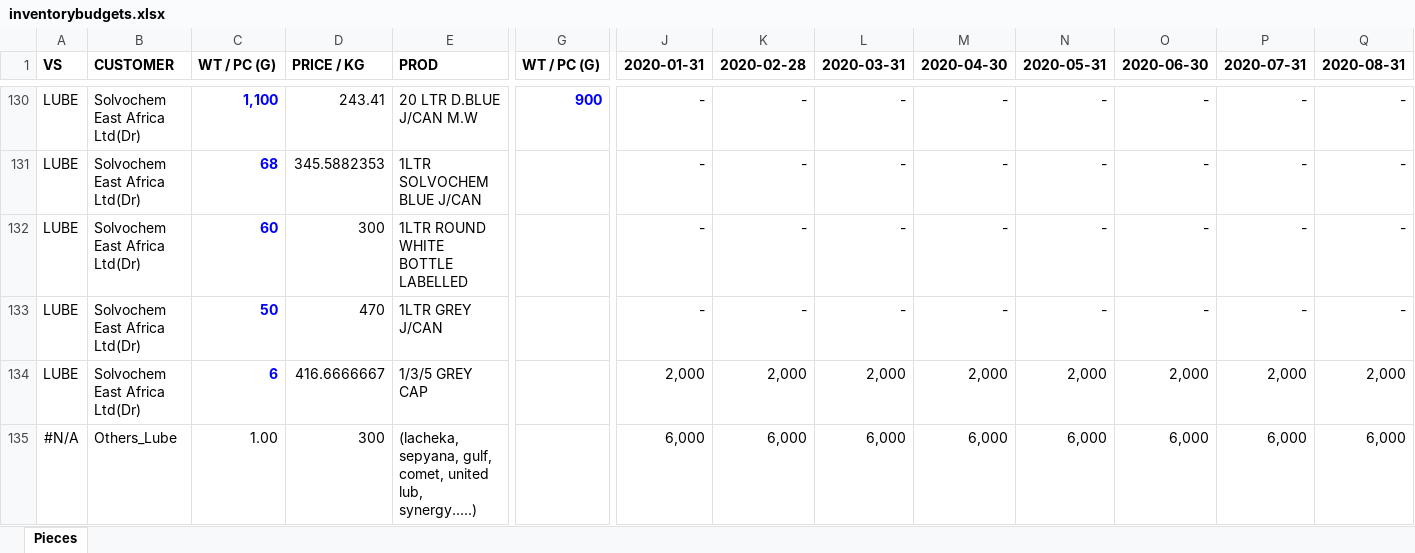
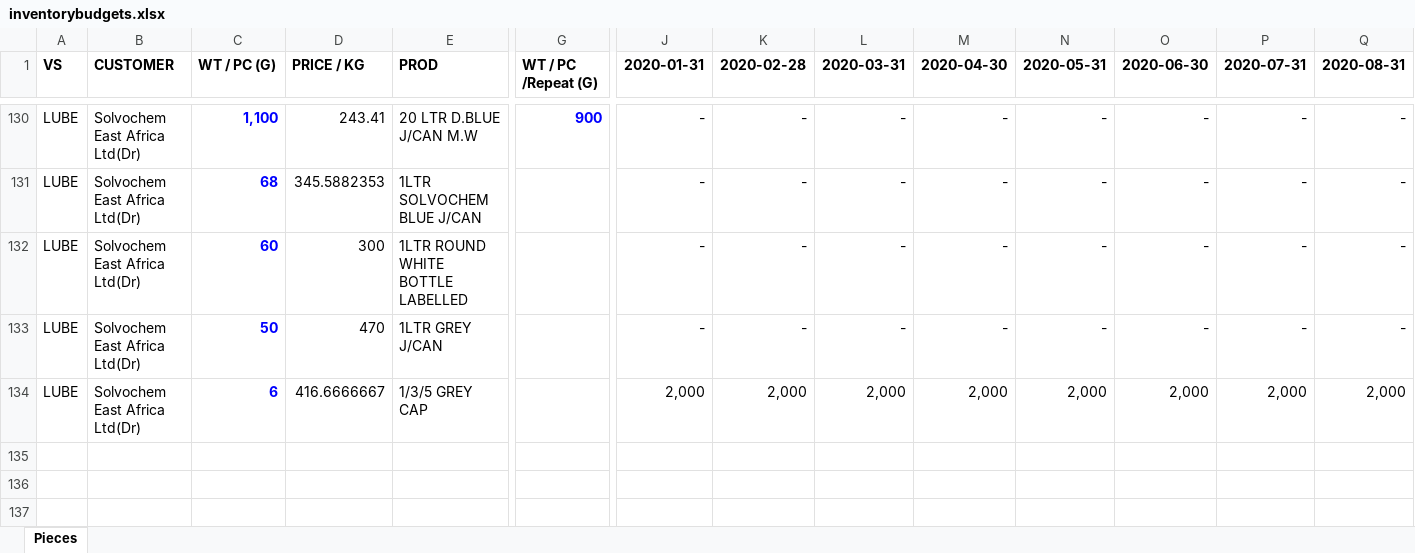
Before and after one commit to bakasajoshua/Blowplast-Migration, an Excel workbook: public/import/inventorybudgets.xlsx, sheet Pieces, drawn as a sheet; only a part is shown, gaps mark what is left out; values as stored, in another font and other column widths than the file's, no borders; conditional formats not drawn; rows hold the shown columns only; the diff names each change by its address in the sheet, - before the commit and + after, or states it on an @@ line.

```diff
--- a/public/import/inventorybudgets.xlsx (sheet Pieces)
+++ b/public/import/inventorybudgets.xlsx (sheet Pieces)
-G1: WT / PC (G)
+G1: WT / PC /Repeat (G)
-row 135: #N/A | Others_Lube | 1.00 | 300 | (lacheka, sepyana, gulf, comet, united lub, synergy…..) |  | 6,000 | 6,000 | 6,000 | 6,000 | 6,000 | 6,000 | 6,000 | 6,000
```
Also changed, not shown: 6 other files.
